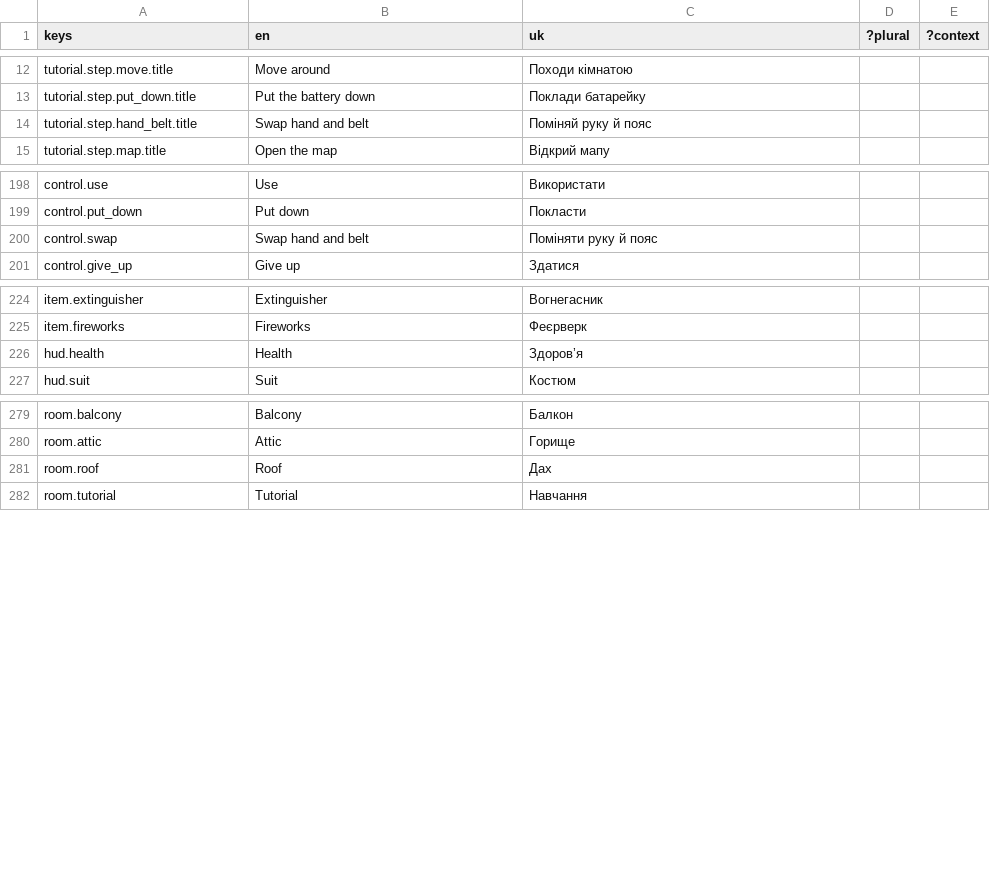
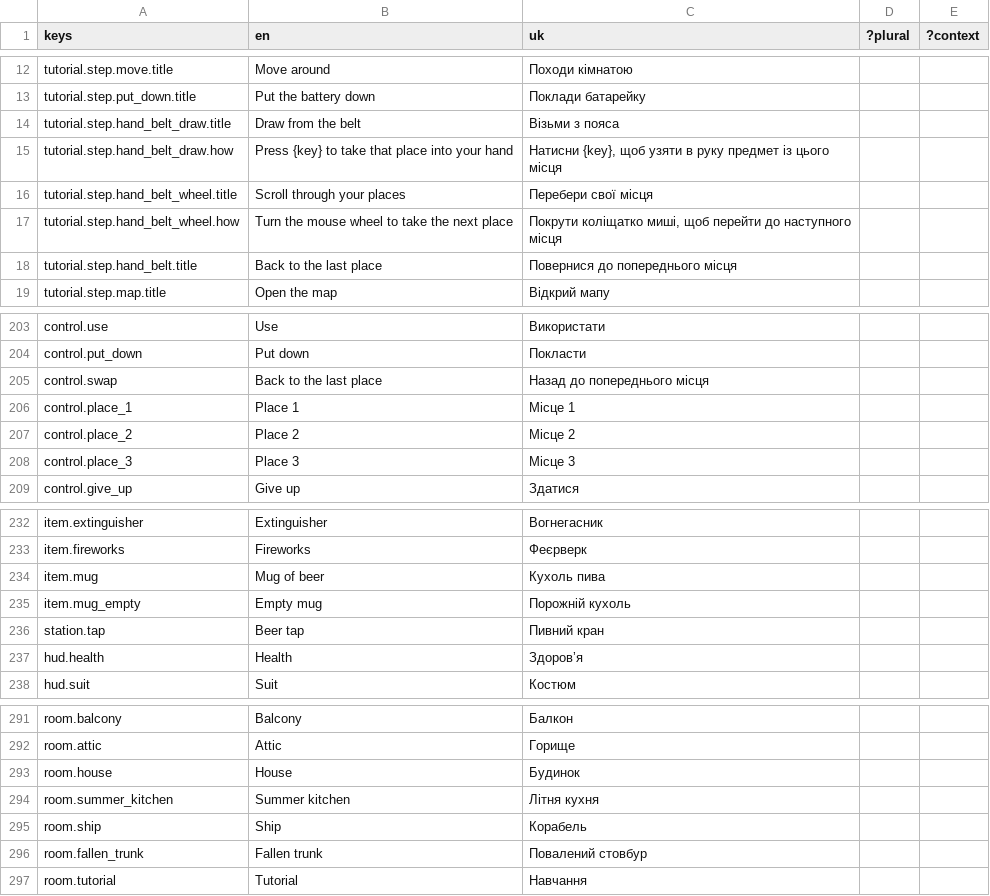
Before and after one commit to xperiaroco2/prime-game-ui, a CSV file: copy/strings.csv, drawn as a sheet; only a part is shown, gaps mark what is left out; the diff covers the shown part only.

```diff
--- a/copy/strings.csv
+++ b/copy/strings.csv
@@ -13,3 +13,7 @@ tutorial.step.move.title,Move around,Походи кімнатою,,
 tutorial.step.put_down.title,Put the battery down,Поклади батарейку,,
-tutorial.step.hand_belt.title,Swap hand and belt,Поміняй руку й пояс,,
+tutorial.step.hand_belt_draw.title,Draw from the belt,Візьми з пояса,,
+tutorial.step.hand_belt_draw.how,Press {key} to take that place into your hand,"Натисни {key}, щоб узяти в руку предмет із цього місця",,
+tutorial.step.hand_belt_wheel.title,Scroll through your places,Перебери свої місця,,
+tutorial.step.hand_belt_wheel.how,Turn the mouse wheel to take the next place,"Покрути коліщатко миші, щоб перейти до наступного місця",,
+tutorial.step.hand_belt.title,Back to the last place,Повернися до попереднього місця,,
 tutorial.step.map.title,Open the map,Відкрий мапу,,
@@ -199,3 +204,6 @@ control.use,Use,Використати,,
 control.put_down,Put down,Покласти,,
-control.swap,Swap hand and belt,Поміняти руку й пояс,,
+control.swap,Back to the last place,Назад до попереднього місця,,
+control.place_1,Place 1,Місце 1,,
+control.place_2,Place 2,Місце 2,,
+control.place_3,Place 3,Місце 3,,
 control.give_up,Give up,Здатися,,
@@ -225,2 +233,5 @@ item.extinguisher,Extinguisher,Вогнегасник,,
 item.fireworks,Fireworks,Феєрверк,,
+item.mug,Mug of beer,Кухоль пива,,
+item.mug_empty,Empty mug,Порожній кухоль,,
+station.tap,Beer tap,Пивний кран,,
 hud.health,Health,Здоровʼя,,
@@ -280,3 +292,6 @@ room.balcony,Balcony,Балкон,,
 room.attic,Attic,Горище,,
-room.roof,Roof,Дах,,
+room.house,House,Будинок,,
+room.summer_kitchen,Summer kitchen,Літня кухня,,
+room.ship,Ship,Корабель,,
+room.fallen_trunk,Fallen trunk,Повалений стовбур,,
 room.tutorial,Tutorial,Навчання,,
```
Also changed, not shown: 2 added rows elsewhere in this file, 20 other files.
